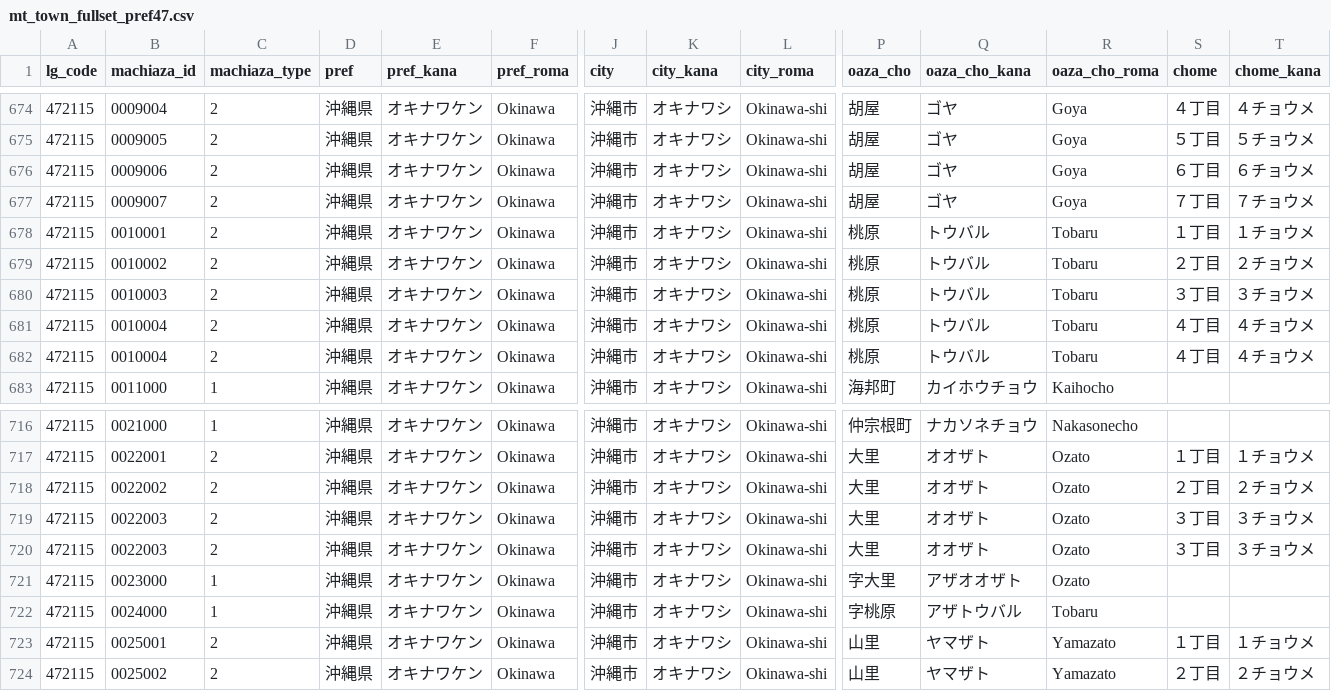
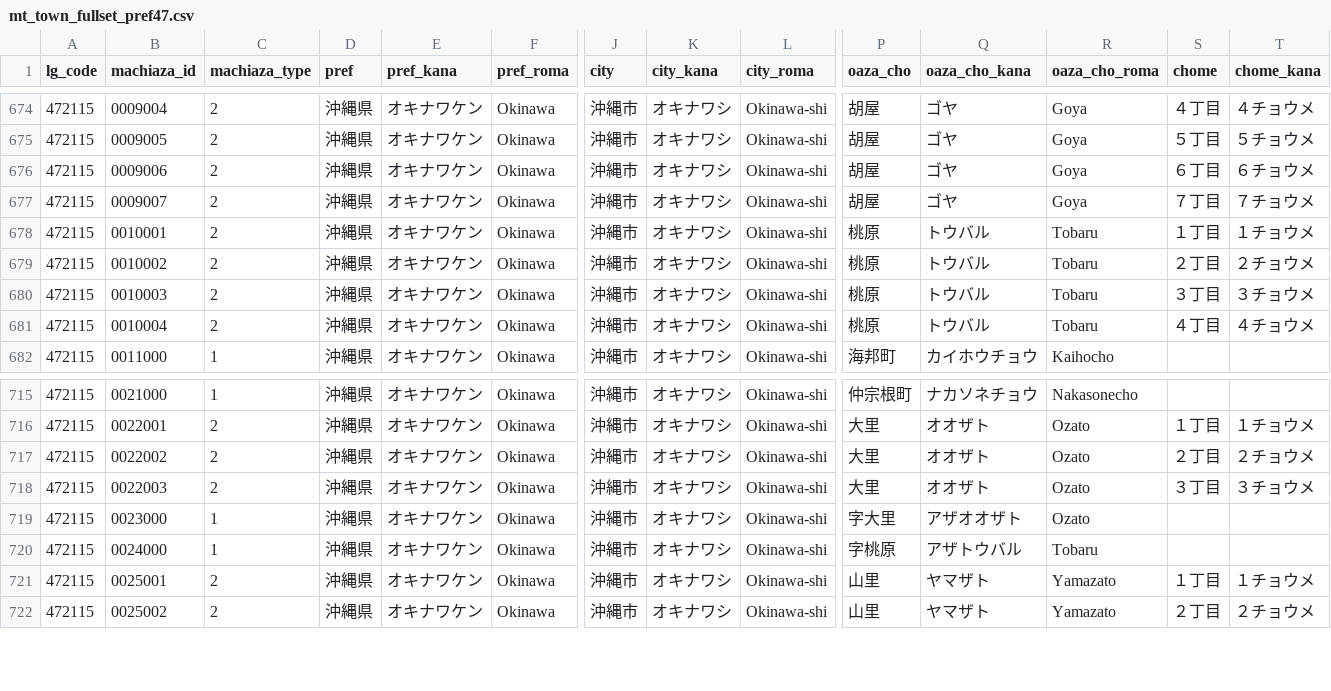
Before and after one commit to zero3kw/abr-mt-town-list, a CSV file: data/mt_town_fullset_pref47.csv, drawn as a sheet; only a part is shown, gaps mark what is left out; rows hold the shown columns only; the diff names each change by its address in the sheet, - before the commit and + after, or states it on an @@ line.

```diff
--- a/data/mt_town_fullset_pref47.csv
+++ b/data/mt_town_fullset_pref47.csv
-row 681: 472115 | 0010004 | 2 | 沖縄県 | オキナワケン | Okinawa | 沖縄市 | オキナワシ | Okinawa-shi | 桃原 | トウバル | Tobaru | ４丁目 | ４チョウメ
-row 719: 472115 | 0022003 | 2 | 沖縄県 | オキナワケン | Okinawa | 沖縄市 | オキナワシ | Okinawa-shi | 大里 | オオザト | Ozato | ３丁目 | ３チョウメ
```
Also changed, not shown: data/mt_town_fullset_pref31.csv, 16 other files.
